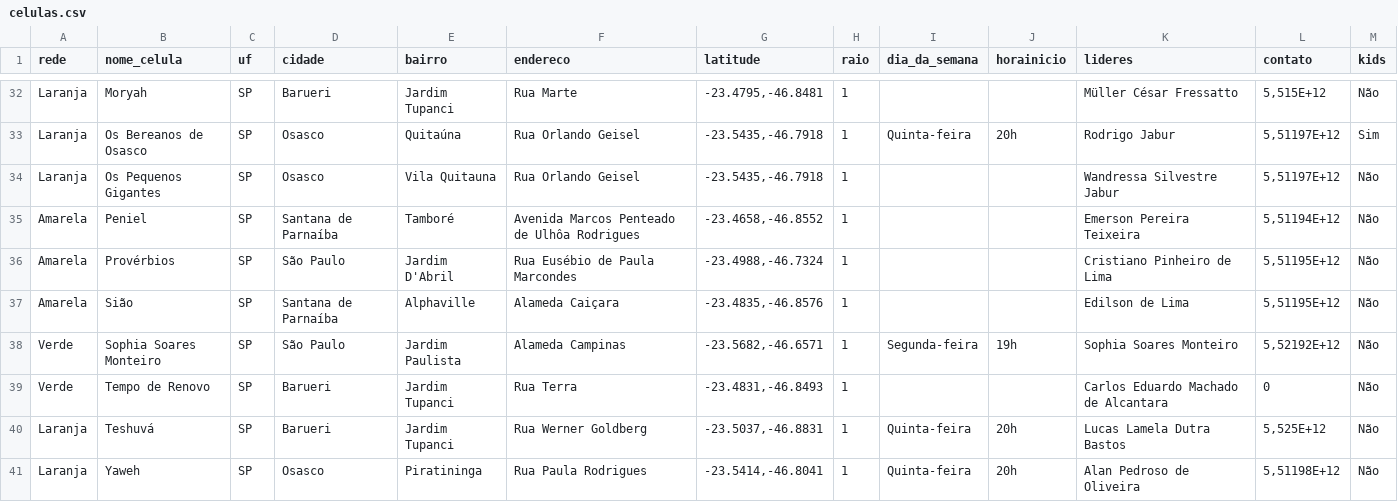
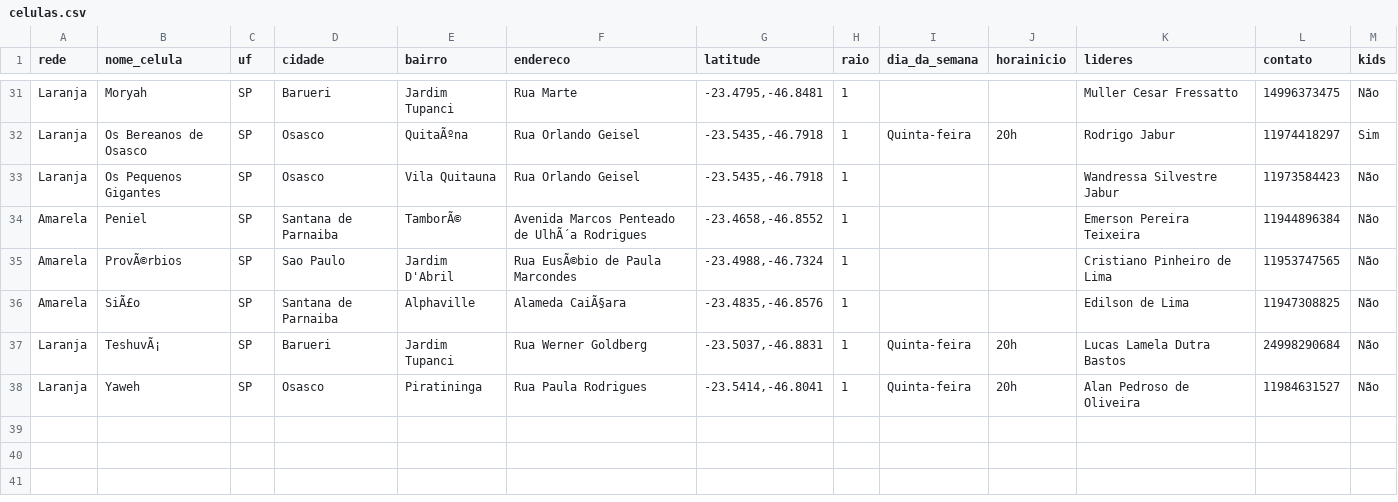
Before and after one commit to rmi1981-qbt/sinai, a CSV file: celulas.csv, drawn as a sheet; only a part is shown, gaps mark what is left out; removed rows and columns are numbered as before the commit, all else as after; the diff covers the shown part only; the diff names each change by its address in the sheet, - before the commit and + after, or states it on an @@ line.

```diff
--- a/celulas.csv
+++ b/celulas.csv
-K31 (lideres): Müller César Fressatto
+K31 (lideres): Muller Cesar Fressatto
-L31 (contato): 5,515E+12
+L31 (contato): 14996373475
-E32 (bairro): Quitaúna
+E32 (bairro): QuitaÃºna
-L32 (contato): 5,51197E+12
+L32 (contato): 11974418297
-L33 (contato): 5,51197E+12
+L33 (contato): 11973584423
-D34 (cidade): Santana de Parnaíba
+D34 (cidade): Santana de Parnaiba
-E34 (bairro): Tamboré
+E34 (bairro): TamborÃ©
-F34 (endereco): Avenida Marcos Penteado de Ulhôa Rodrigues
+F34 (endereco): Avenida Marcos Penteado de UlhÃ´a Rodrigues
-L34 (contato): 5,51194E+12
+L34 (contato): 11944896384
-B35 (nome_celula): Provérbios
+B35 (nome_celula): ProvÃ©rbios
-D35 (cidade): São Paulo
+D35 (cidade): Sao Paulo
-F35 (endereco): Rua Eusébio de Paula Marcondes
+F35 (endereco): Rua EusÃ©bio de Paula Marcondes
-L35 (contato): 5,51195E+12
+L35 (contato): 11953747565
-B36 (nome_celula): Sião
+B36 (nome_celula): SiÃ£o
-D36 (cidade): Santana de Parnaíba
+D36 (cidade): Santana de Parnaiba
-F36 (endereco): Alameda Caiçara
+F36 (endereco): Alameda CaiÃ§ara
-L36 (contato): 5,51195E+12
+L36 (contato): 11947308825
-row 38: Verde | Sophia Soares Monteiro | SP | São Paulo | Jardim Paulista | Alameda Campinas | -23.5682,-46.6571 | 1 | Segunda-feira | 19h | Sophia Soares Monteiro | 5,52192E+12 | Não
-row 39: Verde | Tempo de Renovo | SP | Barueri | Jardim Tupanci | Rua Terra | -23.4831,-46.8493 | 1 |  |  | Carlos Eduardo Machado de Alcantara | 0 | Não
-B37 (nome_celula): Teshuvá
+B37 (nome_celula): TeshuvÃ¡
-L37 (contato): 5,525E+12
+L37 (contato): 24998290684
-L38 (contato): 5,51198E+12
+L38 (contato): 11984631527
```
Also changed, not shown: 1 removed row and 63 edited cells elsewhere in this file, 3 other files.
